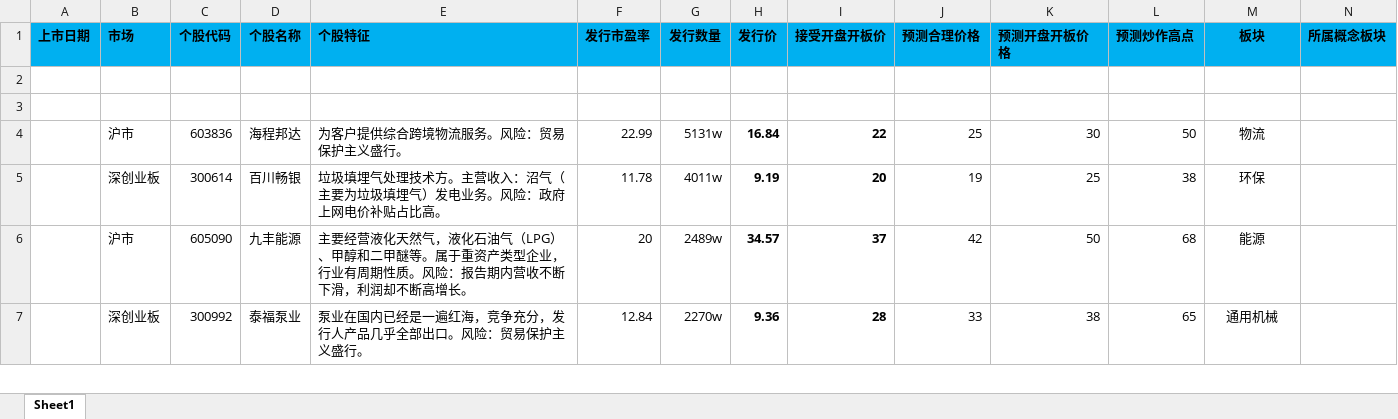
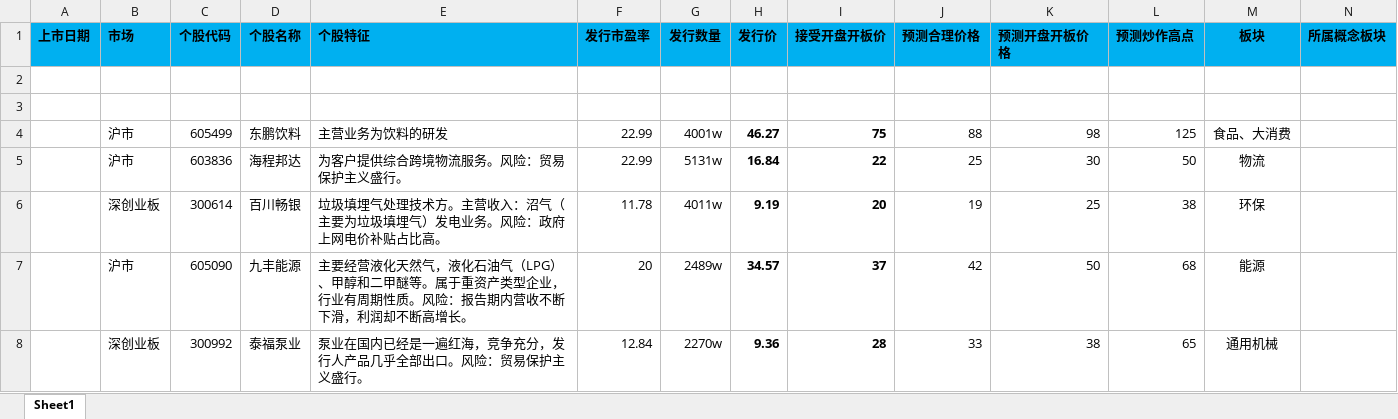
Before and after one commit to sailor008/python3_Stock, an Excel workbook: 次新股.xlsx, sheet Sheet1, drawn as a sheet; only a part is shown; values as stored, in another font and other column widths than the file's, no borders; the diff names each change by its address in the sheet, - before the commit and + after, or states it on an @@ line.

Commit message:
次新股-添加数据

```diff
--- a/次新股.xlsx (sheet Sheet1)
+++ b/次新股.xlsx (sheet Sheet1)
+row 4:  | 沪市 | 605499 | 东鹏饮料 | 主营业务为饮料的研发 | 22.99 | 4001w | 46.27 | 75 | 88 | 98 | 125 | 食品、大消费
```
